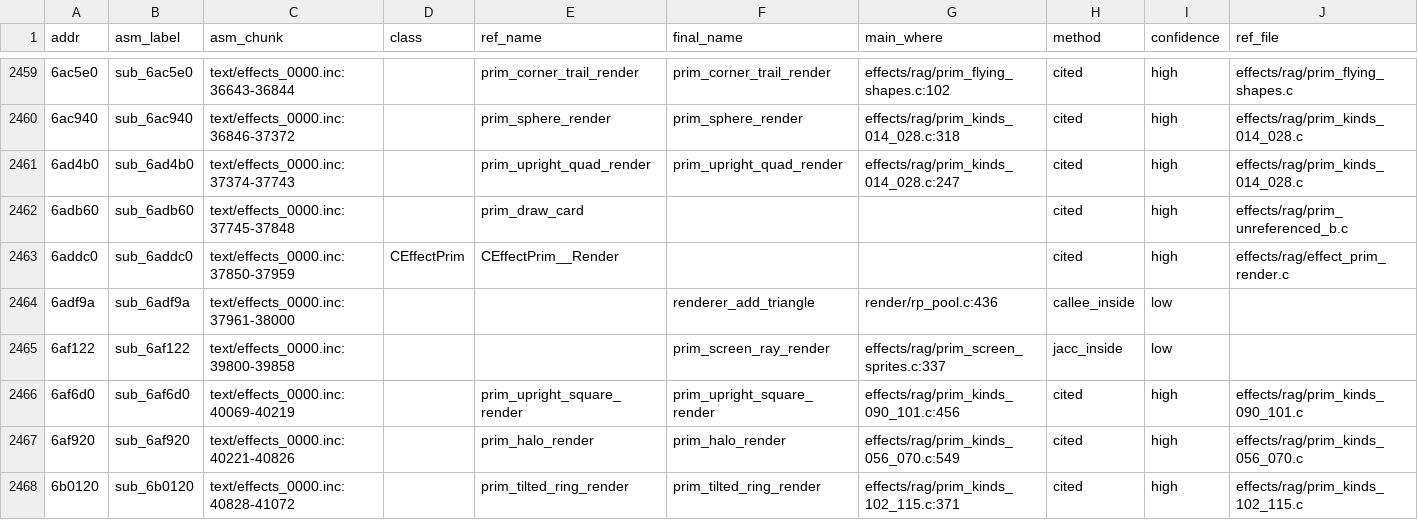
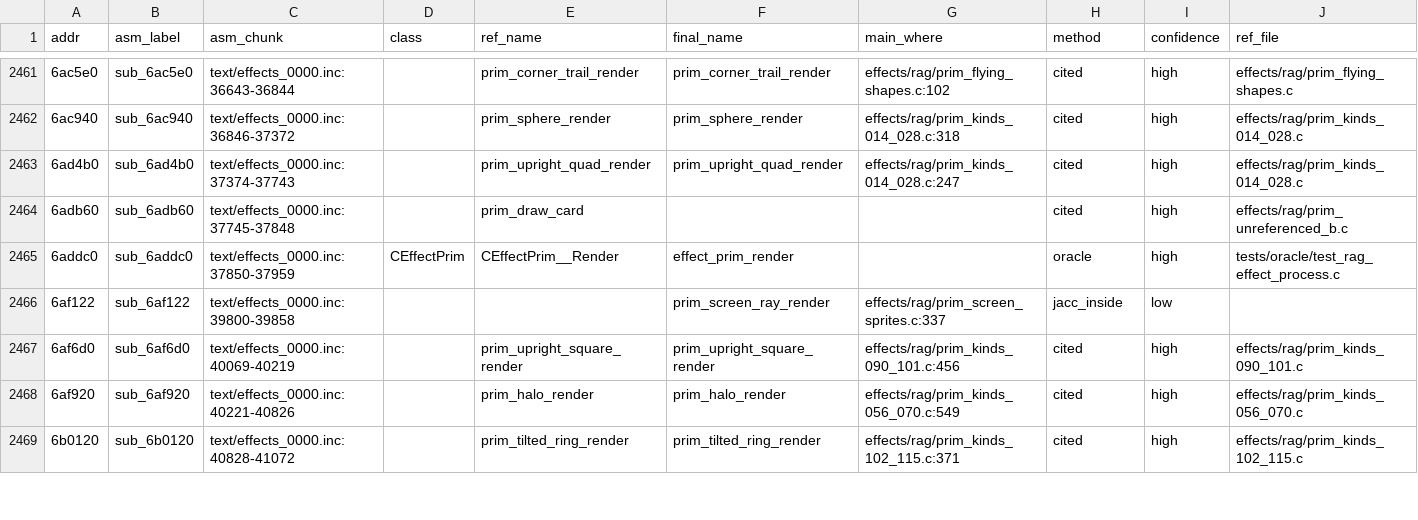
Before and after one commit to HampterDev/2022-04-06-ragexe-in-c, a TSV file: tools/funcmap/function_map.tsv, drawn as a sheet; only a part is shown, gaps mark what is left out; the diff covers the shown part only.

```diff
--- a/tools/funcmap/function_map.tsv
+++ b/tools/funcmap/function_map.tsv
@@ -2462,4 +2464,3 @@ addr	asm_label	asm_chunk	class	ref_name	final_name	main_where	method	confidence
 6adb60	sub_6adb60	text/effects_0000.inc:37745-37848		prim_draw_card			cited	high	effects/rag/prim_unreferenced_b.c
-6addc0	sub_6addc0	text/effects_0000.inc:37850-37959	CEffectPrim	CEffectPrim__Render			cited	high	effects/rag/effect_prim_render.c
-6adf9a	sub_6adf9a	text/effects_0000.inc:37961-38000			renderer_add_triangle	render/rp_pool.c:436	callee_inside	low	
+6addc0	sub_6addc0	text/effects_0000.inc:37850-37959	CEffectPrim	CEffectPrim__Render	effect_prim_render		oracle	high	tests/oracle/test_rag_effect_process.c
 6af122	sub_6af122	text/effects_0000.inc:39800-39858			prim_screen_ray_render	effects/rag/prim_screen_sprites.c:337	jacc_inside	low	
```
Also changed, not shown: 7 added rows, 1 removed row and 7 edited cells elsewhere in this file, tools/funcmap/oracle_pairs.tsv.
